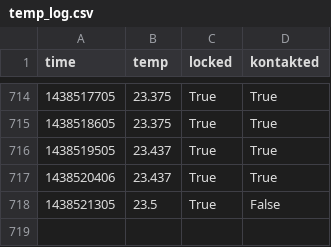
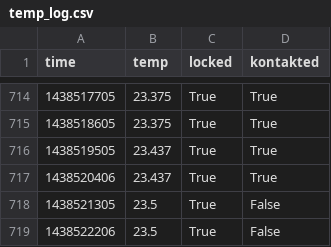
Before and after one commit to stefan2904/raspberry-temperature, a CSV file: temp_log.csv, drawn as a sheet; only a part is shown, gaps mark what is left out.

Commit message:
added data

```diff
--- a/temp_log.csv
+++ b/temp_log.csv
@@ -718 +718,2 @@ time;temp;locked;kontakted
 1438521305;23.5;True;False
+1438522206;23.5;True;False
```
